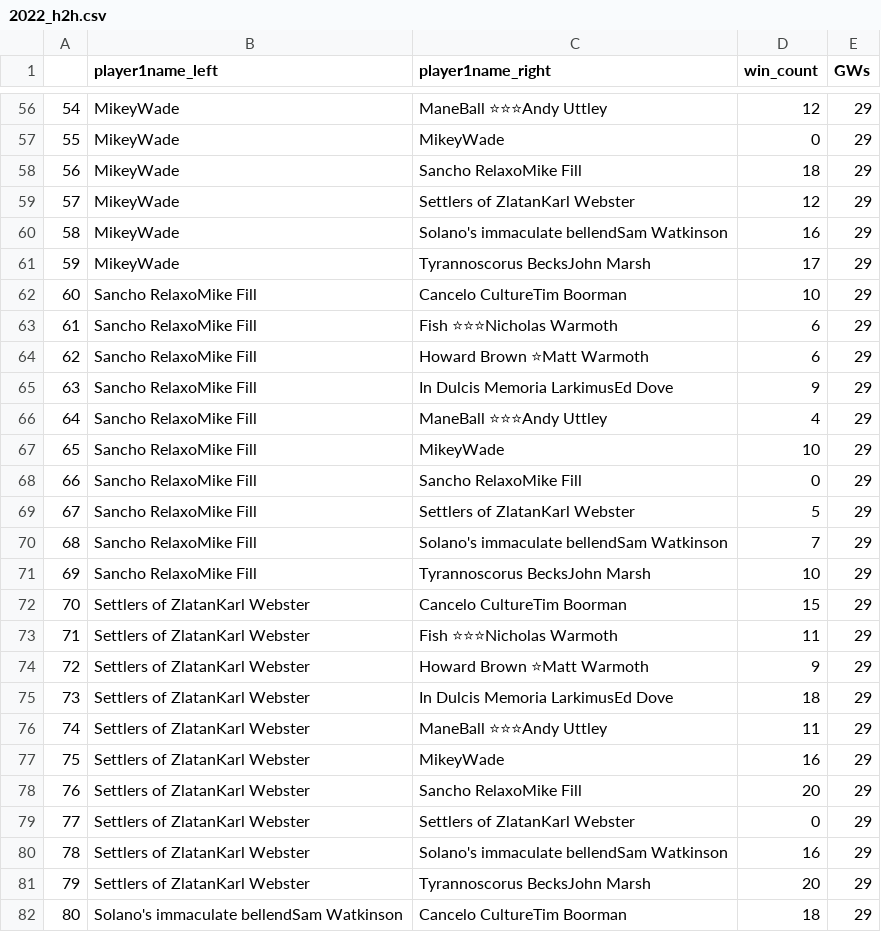
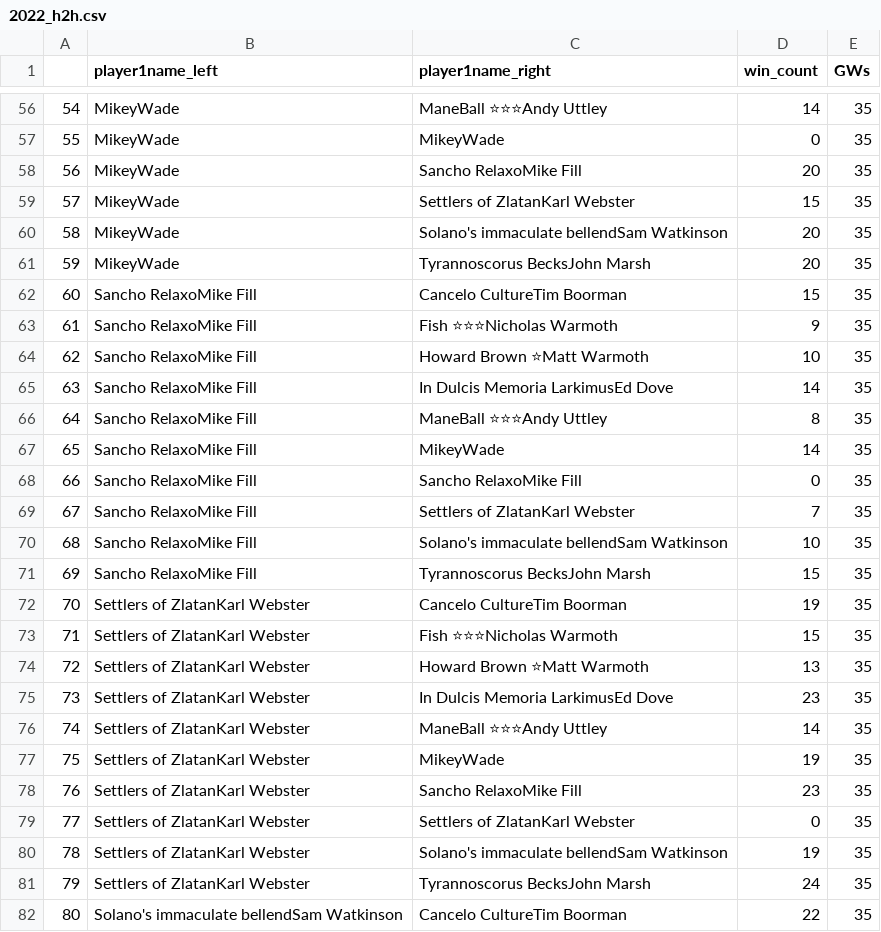
Before and after one commit to andyuttley/JB_Simulator, a CSV file: 2022_h2h.csv, drawn as a sheet; only a part is shown, gaps mark what is left out; the diff covers the shown part only; the diff names each change by its address in the sheet, - before the commit and + after, or states it on an @@ line.

```diff
--- a/2022_h2h.csv
+++ b/2022_h2h.csv
-D56 (win_count): 12
+D56 (win_count): 14
-E56:E82 (GWs): 29
+E56:E82 (GWs): 35
-D58 (win_count): 18
+D58 (win_count): 20
-D59 (win_count): 12
+D59 (win_count): 15
-D60 (win_count): 16
+D60 (win_count): 20
-D61 (win_count): 17
+D61 (win_count): 20
-D62 (win_count): 10
+D62 (win_count): 15
-D63 (win_count): 6
+D63 (win_count): 9
-D64 (win_count): 6
+D64 (win_count): 10
-D65 (win_count): 9
+D65 (win_count): 14
-D66 (win_count): 4
+D66 (win_count): 8
-D67 (win_count): 10
+D67 (win_count): 14
-D69 (win_count): 5
+D69 (win_count): 7
-D70 (win_count): 7
+D70 (win_count): 10
-D71 (win_count): 10
+D71 (win_count): 15
-D72 (win_count): 15
+D72 (win_count): 19
-D73 (win_count): 11
+D73 (win_count): 15
-D74 (win_count): 9
+D74 (win_count): 13
-D75 (win_count): 18
+D75 (win_count): 23
-D76 (win_count): 11
+D76 (win_count): 14
-D77 (win_count): 16
+D77 (win_count): 19
-D78 (win_count): 20
+D78 (win_count): 23
-D80 (win_count): 16
+D80 (win_count): 19
-D81 (win_count): 20
+D81 (win_count): 24
-D82 (win_count): 18
+D82 (win_count): 22
```
Also changed, not shown: 139 edited cells elsewhere in this file, 2022_simmed_playoffs.csv, 2022_simmed_results.csv.
